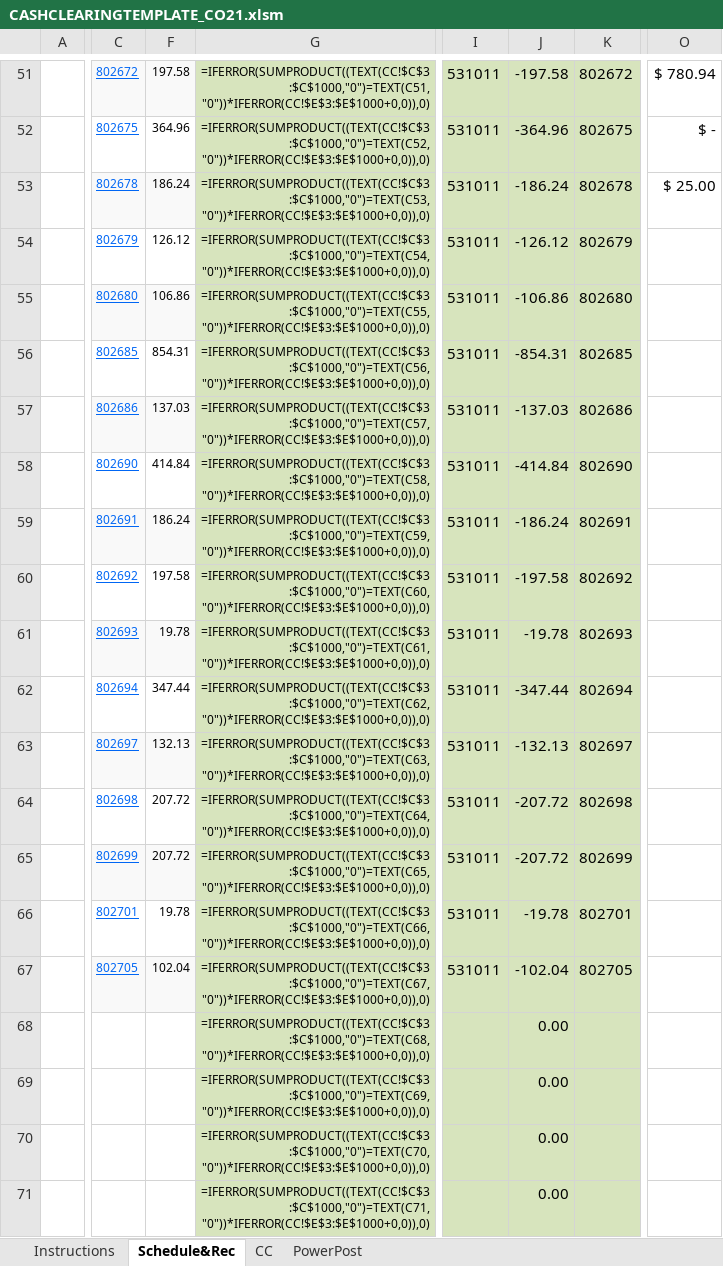
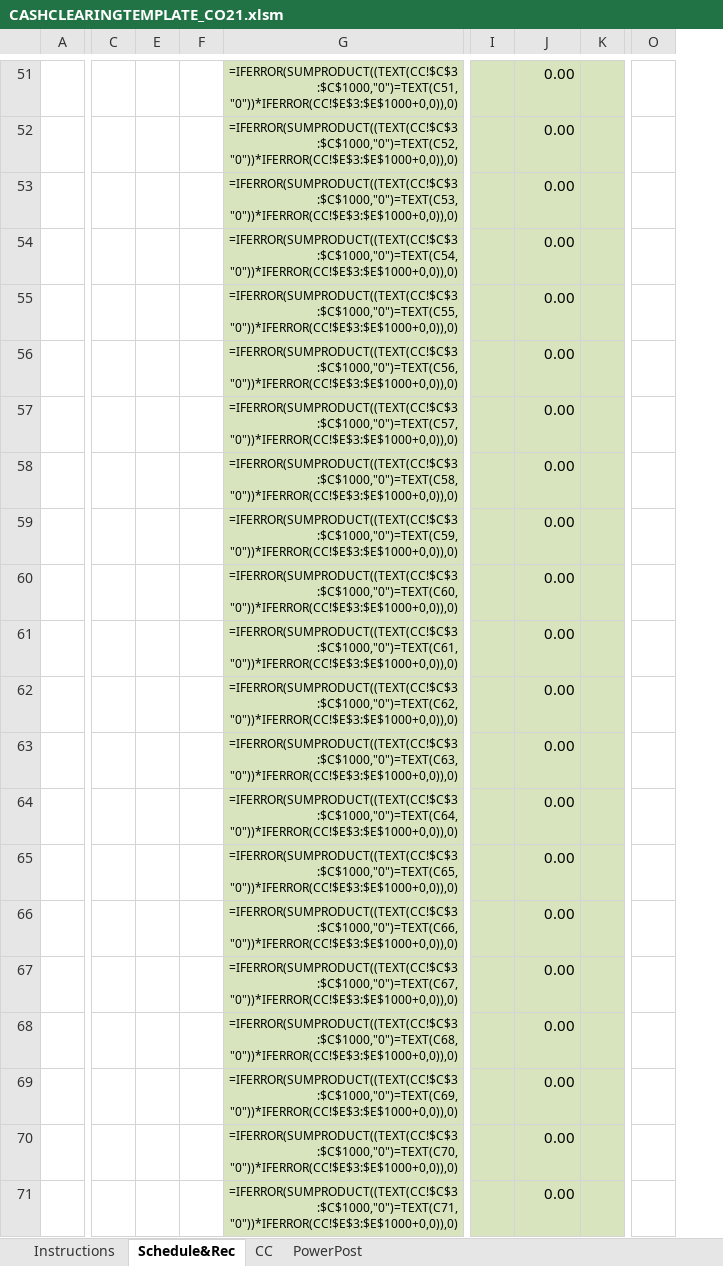
Before and after one commit to kiyominox/Consulting_Tools, an Excel workbook: AR/CMA/cash-clearing/CASHCLEARINGTEMPLATE_CO21.xlsm, sheet Schedule&Rec, drawn as a sheet; only a part is shown, gaps mark what is left out; values as stored, in another font and other column widths than the file's, no borders; formulas without a stored value are shown as written; charts and pictures and conditional formats and table styles not drawn; removed rows and columns are numbered as before the commit, all else as after; the diff covers the shown part only; the diff names each change by its address in the sheet, - before the commit and + after, or states it on an @@ line.

```diff
--- a/AR/CMA/cash-clearing/CASHCLEARINGTEMPLATE_CO21.xlsm (sheet Schedule&Rec)
+++ b/AR/CMA/cash-clearing/CASHCLEARINGTEMPLATE_CO21.xlsm (sheet Schedule&Rec)
-column C, rows 51-67: 802672 | 802675 | 802678 | 802679 | 802680 | 802685 | 802686 | 802690 | 802691 | 802692 | 802693 | 802694 | 802697 | 802698 | 802699 | 802701 | 802705
-column F, rows 51-67: 197.58 | 364.96 | 186.24 | 126.12 | 106.86 | 854.31 | 137.03 | 414.84 | 186.24 | 197.58 | 19.78 | 347.44 | 132.13 | 207.72 | 207.72 | 19.78 | 102.04
+column C, empty
@@ column E unhidden, empty @@
+column F, empty
-column I, rows 51-67: all 531011
+column I, empty
-column K, rows 51-67: 802672 | 802675 | 802678 | 802679 | 802680 | 802685 | 802686 | 802690 | 802691 | 802692 | 802693 | 802694 | 802697 | 802698 | 802699 | 802701 | 802705
+column K, empty
-column O, rows 51-53: $ 780.94 | $ - | $ 25.00
+column O, empty
-J51: -197.58
+J51: 0.00
-J52: -364.96
+J52: 0.00
-J53: -186.24
+J53: 0.00
-J54: -126.12
+J54: 0.00
-J55: -106.86
+J55: 0.00
-J56: -854.31
+J56: 0.00
-J57: -137.03
+J57: 0.00
-J58: -414.84
+J58: 0.00
-J59: -186.24
+J59: 0.00
-J60: -197.58
+J60: 0.00
-J61: -19.78
+J61: 0.00
-J62: -347.44
+J62: 0.00
-J63: -132.13
+J63: 0.00
-J64:J65: -207.72
+J64:J65: 0.00
-J66: -19.78
+J66: 0.00
-J67: -102.04
+J67: 0.00
```
Also changed, not shown: 2 added columns, 2 removed columns, 132 edited cells and cell formats elsewhere in this sheet, sheet PowerPost, formulas that keep their value, hidden cells, charts or pictures, AR/CMA/cash-clearing/CASHCLEARINGTEMPLATE_CO23.xlsm.
